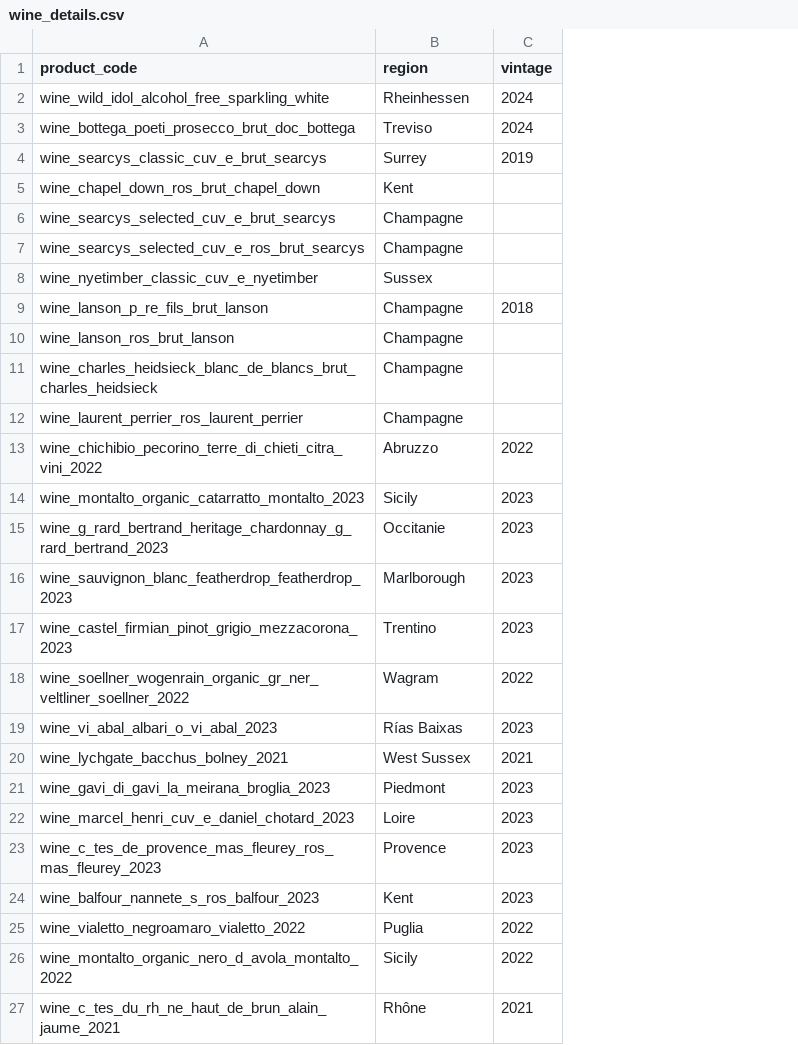
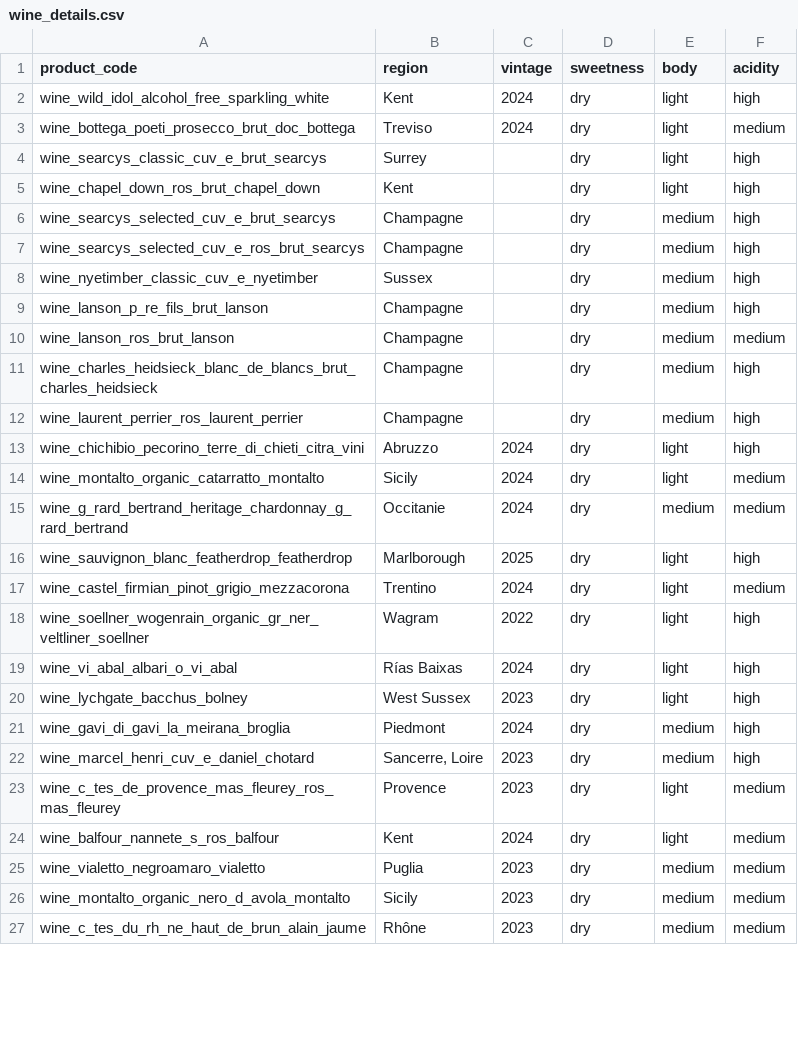
Before and after one commit to arthurbotto/supporters_bar_menu, a CSV file: data/wine_details.csv, drawn as a sheet; only a part is shown; the diff covers the shown part only; the diff names each change by its address in the sheet, - before the commit and + after, or states it on an @@ line.

Commit message:
Add sweetness/body/acidity filters to wines, expand wine catalogue, stabilise product codes

```diff
--- a/data/wine_details.csv
+++ b/data/wine_details.csv
+column D (sweetness), rows 2-27: all dry
+column E (body), rows 2-27: light | light | light | light | medium | medium | medium | medium | medium | medium | medium | light | light | medium | light | light | light | light | light | medium | medium | light | light | medium | medium | medium
+column F (acidity), rows 2-27: high | medium | high | high | high | high | high | high | medium | high | high | high | medium | medium | high | medium | high | high | high | high | high | medium | medium | medium | medium | medium
-B2 (region): Rheinhessen
+B2 (region): Kent
-C4 (vintage): 2019
+C4 (vintage): (empty)
-C9 (vintage): 2018
+C9 (vintage): (empty)
-A13 (product_code): wine_chichibio_pecorino_terre_di_chieti_citra_vini_2022
+A13 (product_code): wine_chichibio_pecorino_terre_di_chieti_citra_vini
-C13 (vintage): 2022
+C13 (vintage): 2024
-A14 (product_code): wine_montalto_organic_catarratto_montalto_2023
+A14 (product_code): wine_montalto_organic_catarratto_montalto
-C14:C15 (vintage): 2023
+C14:C15 (vintage): 2024
-A15 (product_code): wine_g_rard_bertrand_heritage_chardonnay_g_rard_bertrand_2023
+A15 (product_code): wine_g_rard_bertrand_heritage_chardonnay_g_rard_bertrand
-A16 (product_code): wine_sauvignon_blanc_featherdrop_featherdrop_2023
+A16 (product_code): wine_sauvignon_blanc_featherdrop_featherdrop
-C16 (vintage): 2023
+C16 (vintage): 2025
-A17 (product_code): wine_castel_firmian_pinot_grigio_mezzacorona_2023
+A17 (product_code): wine_castel_firmian_pinot_grigio_mezzacorona
-C17 (vintage): 2023
+C17 (vintage): 2024
-A18 (product_code): wine_soellner_wogenrain_organic_gr_ner_veltliner_soellner_2022
+A18 (product_code): wine_soellner_wogenrain_organic_gr_ner_veltliner_soellner
-A19 (product_code): wine_vi_abal_albari_o_vi_abal_2023
+A19 (product_code): wine_vi_abal_albari_o_vi_abal
-C19 (vintage): 2023
+C19 (vintage): 2024
-A20 (product_code): wine_lychgate_bacchus_bolney_2021
+A20 (product_code): wine_lychgate_bacchus_bolney
-C20 (vintage): 2021
+C20 (vintage): 2023
-A21 (product_code): wine_gavi_di_gavi_la_meirana_broglia_2023
+A21 (product_code): wine_gavi_di_gavi_la_meirana_broglia
-C21 (vintage): 2023
+C21 (vintage): 2024
-A22 (product_code): wine_marcel_henri_cuv_e_daniel_chotard_2023
+A22 (product_code): wine_marcel_henri_cuv_e_daniel_chotard
-B22 (region): Loire
+B22 (region): Sancerre, Loire
-A23 (product_code): wine_c_tes_de_provence_mas_fleurey_ros_mas_fleurey_2023
+A23 (product_code): wine_c_tes_de_provence_mas_fleurey_ros_mas_fleurey
-A24 (product_code): wine_balfour_nannete_s_ros_balfour_2023
+A24 (product_code): wine_balfour_nannete_s_ros_balfour
-C24 (vintage): 2023
+C24 (vintage): 2024
-A25 (product_code): wine_vialetto_negroamaro_vialetto_2022
+A25 (product_code): wine_vialetto_negroamaro_vialetto
-C25:C26 (vintage): 2022
+C25:C26 (vintage): 2023
-A26 (product_code): wine_montalto_organic_nero_d_avola_montalto_2022
+A26 (product_code): wine_montalto_organic_nero_d_avola_montalto
-A27 (product_code): wine_c_tes_du_rh_ne_haut_de_brun_alain_jaume_2021
+A27 (product_code): wine_c_tes_du_rh_ne_haut_de_brun_alain_jaume
-C27 (vintage): 2021
+C27 (vintage): 2023
```
Also changed, not shown: 7 added rows and 11 edited cells elsewhere in this file, data/product_variants.csv, 12 other files.
